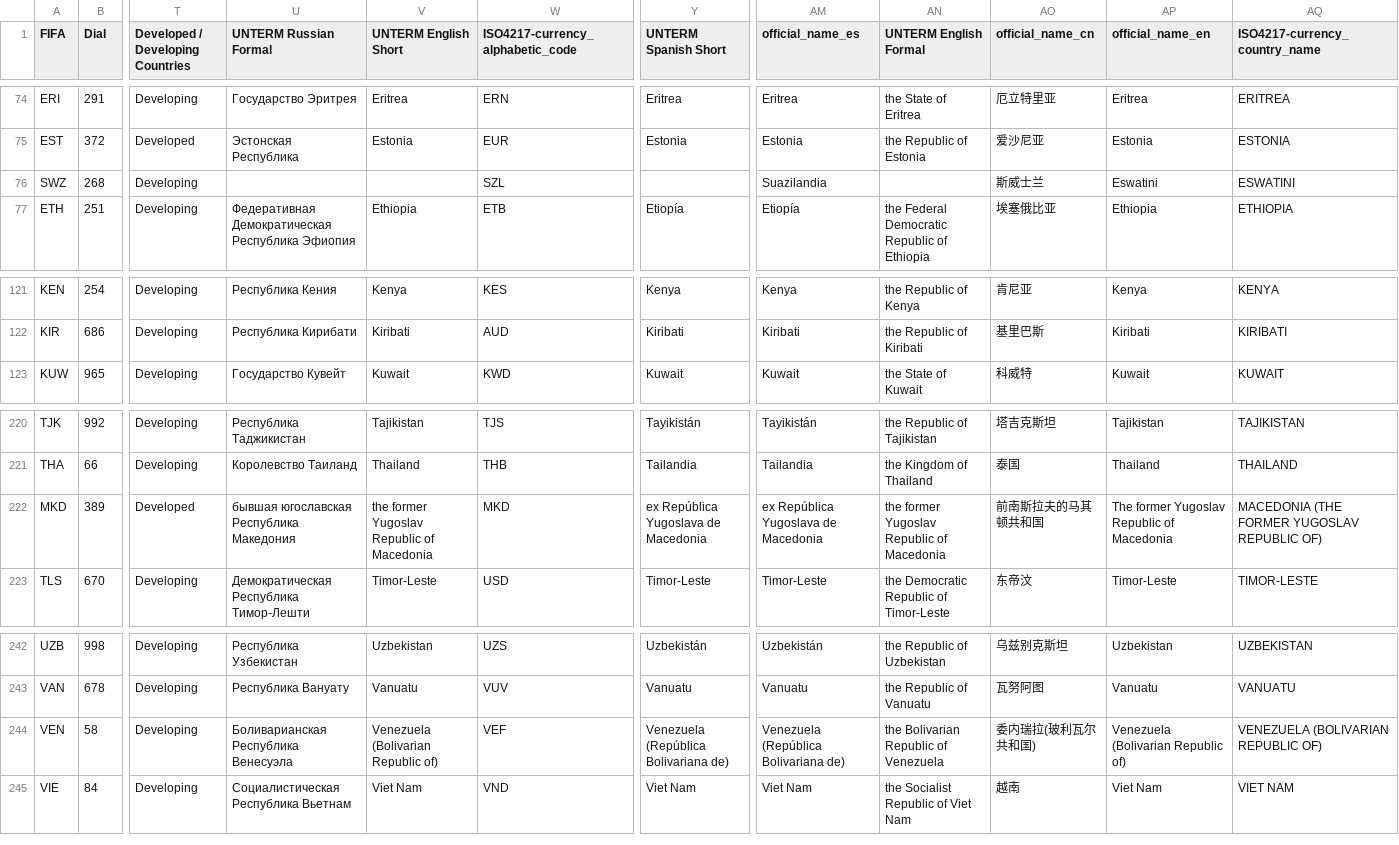
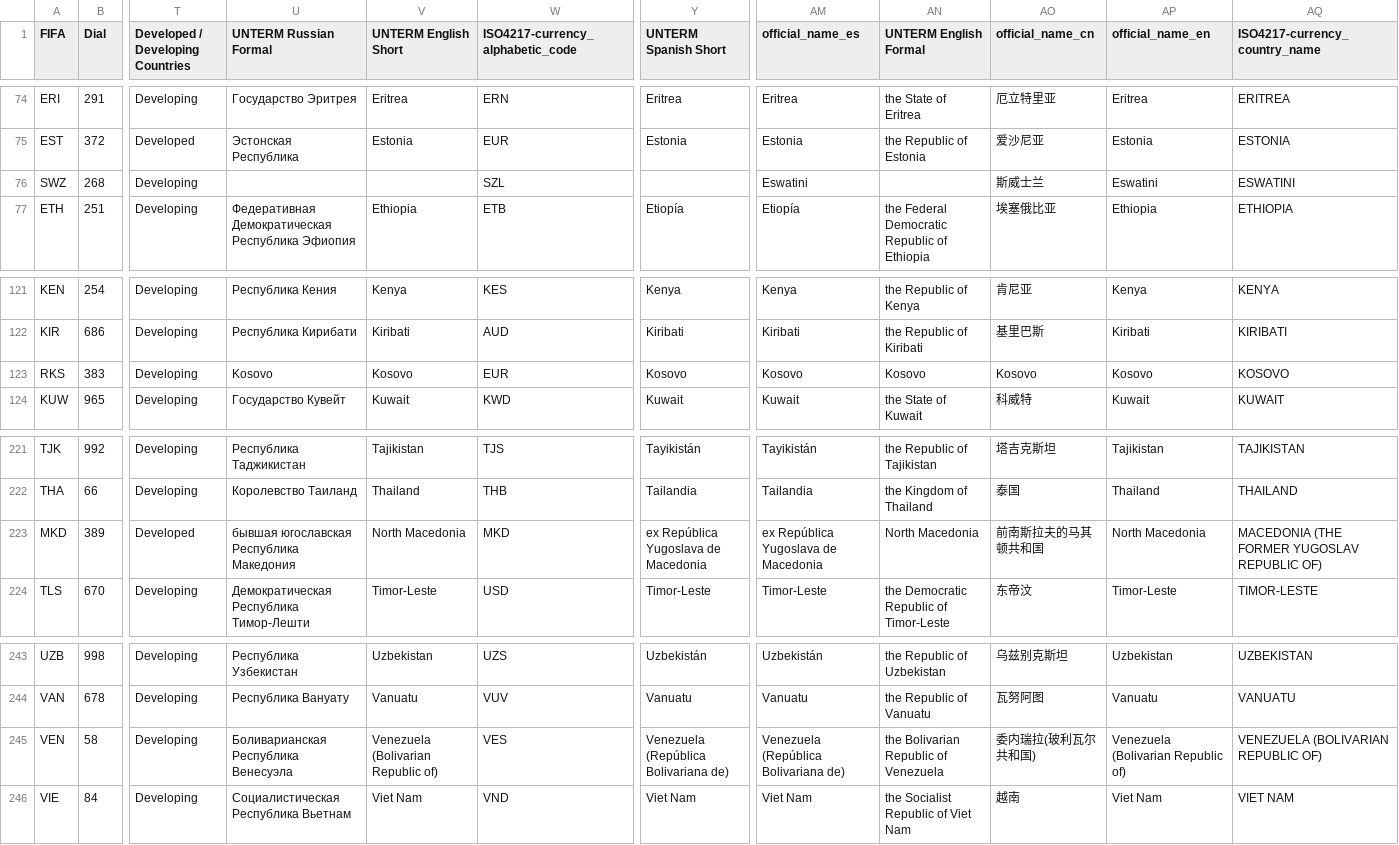
Before and after one commit to flowcommerce/json-reference, a CSV file: data/source/countries.csv, drawn as a sheet; only a part is shown, gaps mark what is left out; addresses are those after the commit; rows hold the shown columns only; the diff names each change by its address in the sheet, - before the commit and + after, or states it on an @@ line.

Commit message:
Discard changes to data/source/countries.csv

```diff
--- a/data/source/countries.csv
+++ b/data/source/countries.csv
-AM76 (official_name_es): Suazilandia
+AM76 (official_name_es): Eswatini
+row 123: RKS | 383 | Developing | Kosovo | Kosovo | EUR | Kosovo | Kosovo | Kosovo | Kosovo | Kosovo | KOSOVO
-V223 (UNTERM English Short): the former Yugoslav Republic of Macedonia
+V223 (UNTERM English Short): North Macedonia
-AN223 (UNTERM English Formal): the former Yugoslav Republic of Macedonia
+AN223 (UNTERM English Formal): North Macedonia
-AP223 (official_name_en): The former Yugoslav Republic of Macedonia
+AP223 (official_name_en): North Macedonia
-W245 (ISO4217-currency_alphabetic_code): VEF
+W245 (ISO4217-currency_alphabetic_code): VES
```
